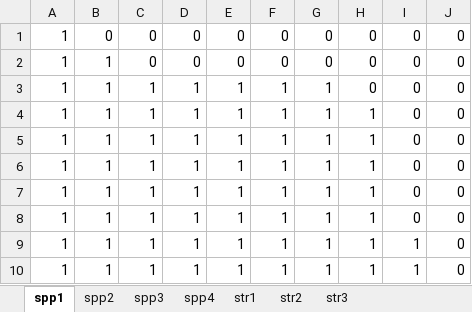
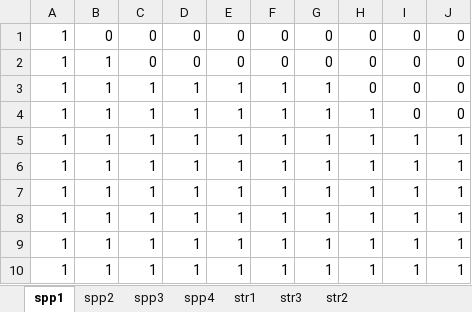
Before and after one commit to oharac/fig_for_spp_chi, an Excel workbook: data/fake_rasts.xlsx, sheet spp1, drawn as a sheet; values as stored, in another font and other column widths than the file's, no borders; conditional formats not drawn; the diff names each change by its address in the sheet, - before the commit and + after, or states it on an @@ line.

```diff
--- a/data/fake_rasts.xlsx (sheet spp1)
+++ b/data/fake_rasts.xlsx (sheet spp1)
@@ sheet tab order changed: spp1 | spp2 | spp3 | spp4 | str1 | str3 | str2 @@
-I5:I8: 0
+I5:I8: 1
-J5:J10: 0
+J5:J10: 1
```
Also changed, not shown: sheet str3, sheet str1, 1 other file.
